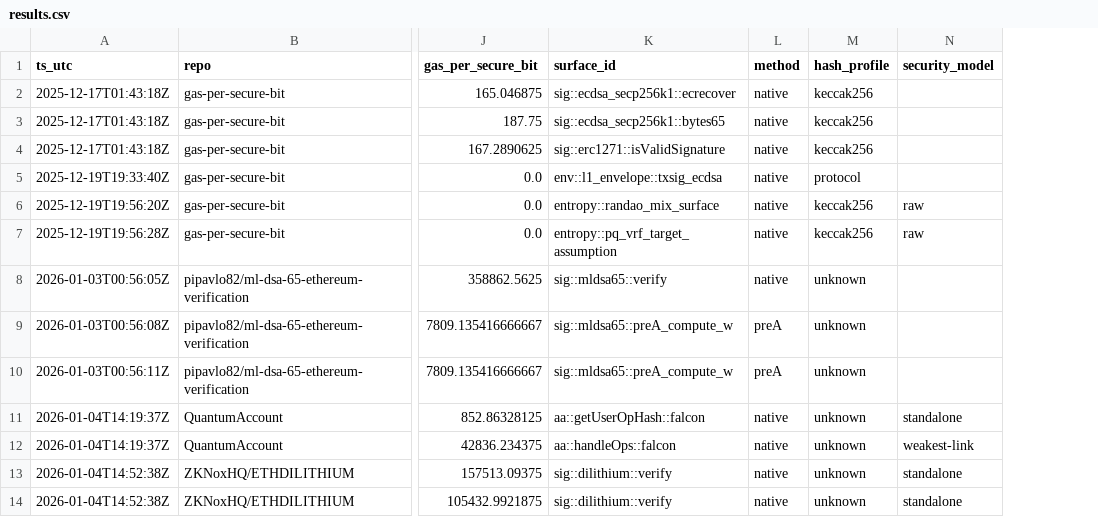
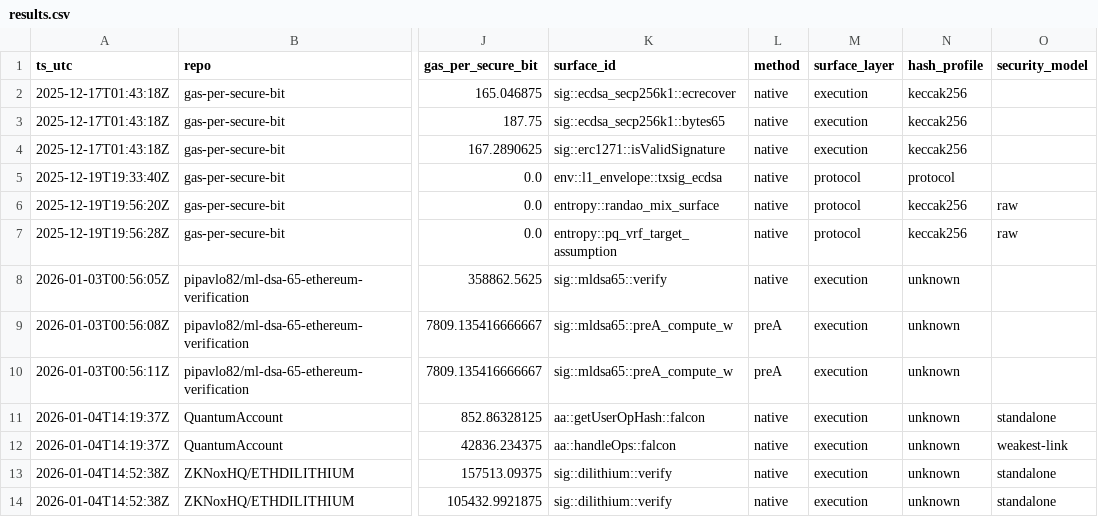
Before and after one commit to pipavlo82/gas-per-secure-bit, a CSV file: data/results.csv, drawn as a sheet; only a part is shown, gaps mark what is left out; the diff names each change by its address in the sheet, - before the commit and + after, or states it on an @@ line.

Commit message:
schema: add surface_layer (execution/settlement/protocol) and backfill dataset

```diff
--- a/data/results.csv
+++ b/data/results.csv
+column M (surface_layer), rows 2-14: execution | execution | execution | protocol | protocol | protocol | execution | execution | execution | execution | execution | execution | execution
```
Also changed, not shown: 5 other files.
